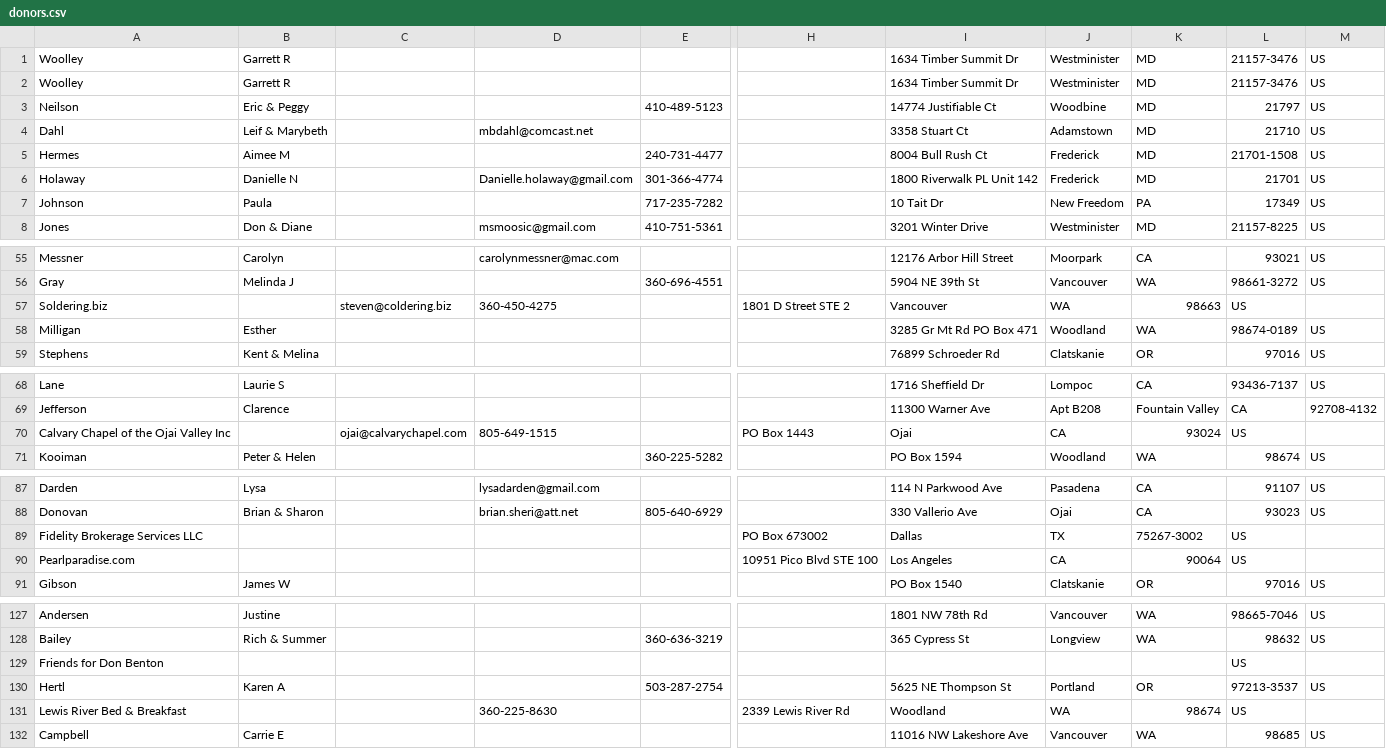
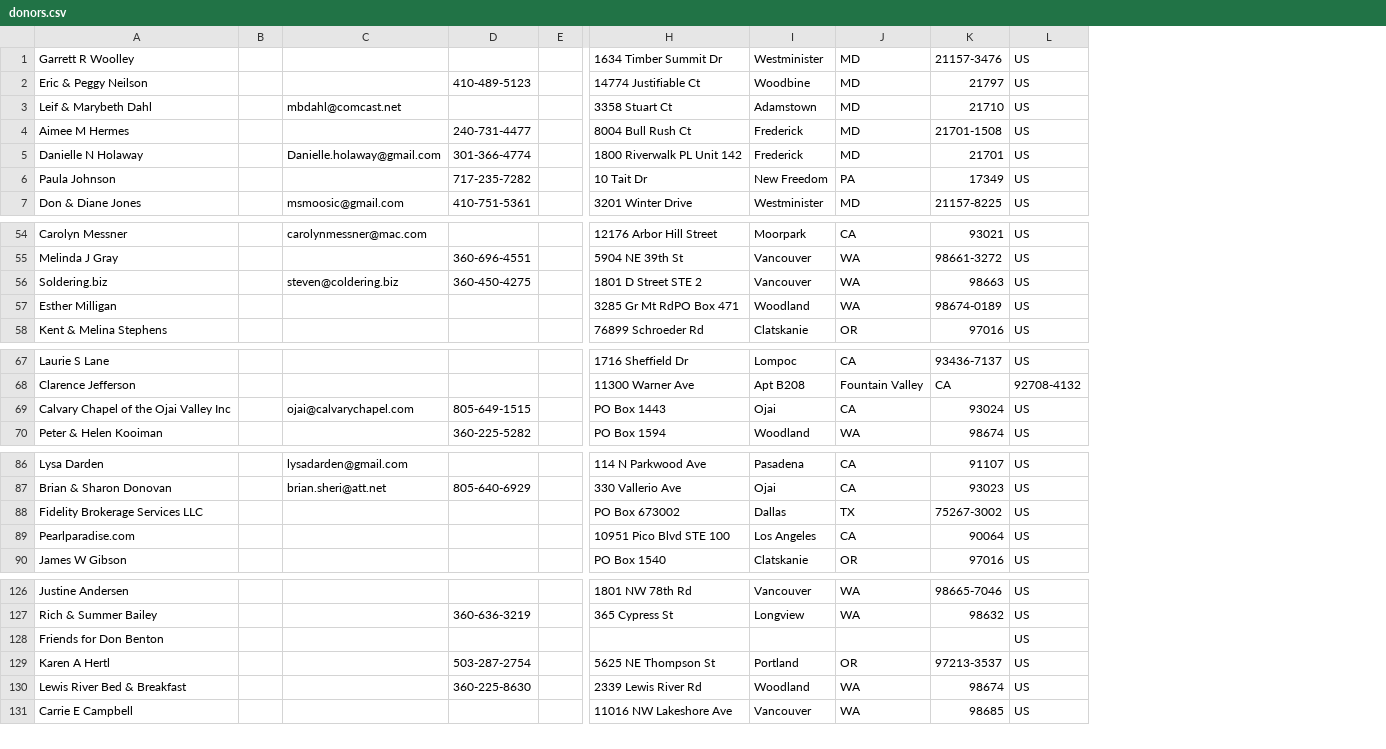
Before and after one commit to dardenhome/MwambaScrapeAct, a CSV file: donors.csv, drawn as a sheet; only a part is shown, gaps mark what is left out; removed rows and columns are numbered as before the commit, all else as after; rows hold the shown columns only; the diff covers the shown part only; the diff names each change by its address in the sheet, - before the commit and + after, or states it on an @@ line.

Commit message:
donor export stuff

```diff
--- a/donors.csv
+++ b/donors.csv
-column A, rows 2-8: Woolley | Neilson | Dahl | Hermes | Holaway | Johnson | Jones; rows 55-56: Messner | Gray; rows 58-59: Milligan | Stephens; rows 68-69: Lane | Jefferson; row 71: Kooiman; rows 87-88: Darden | Donovan; row 91: Gibson; rows 127-128: Andersen | Bailey; row 130: Hertl; row 132: Campbell
-column B, rows 2-8: Garrett R | Eric & Peggy | Leif & Marybeth | Aimee M | Danielle N | Paula | Don & Diane; rows 55-56: Carolyn | Melinda J; rows 58-59: Esther | Kent & Melina; rows 68-69: Laurie S | Clarence; row 71: Peter & Helen; rows 87-88: Lysa | Brian & Sharon; row 91: James W; rows 127-128: Justine | Rich & Summer; row 130: Karen A; row 132: Carrie E
-column C, empty
+column A, rows 1-7: Garrett R Woolley | Eric & Peggy Neilson | Leif & Marybeth Dahl | Aimee M Hermes | Danielle N Holaway | Paula Johnson | Don & Diane Jones; rows 54-55: Carolyn Messner | Melinda J Gray; rows 57-58: Esther Milligan | Kent & Melina Stephens; rows 67-68: Laurie S Lane | Clarence Jefferson; row 70: Peter & Helen Kooiman; rows 86-87: Lysa Darden | Brian & Sharon Donovan; row 90: James W Gibson; rows 126-127: Justine Andersen | Rich & Summer Bailey; row 129: Karen A Hertl; row 131: Carrie E Campbell
+column B, empty
+column E, empty
-column H, empty
-row 1: Woolley | Garrett R |  |  |  |  | 1634 Timber Summit Dr | Westminister | MD | 21157-3476 | US
-row 57: Soldering.biz |  | steven@coldering.biz | 360-450-4275 |  | 1801 D Street STE 2 | Vancouver | WA | 98663 | US
+row 56: Soldering.biz |  | steven@coldering.biz | 360-450-4275 |  | 1801 D Street STE 2 | Vancouver | WA | 98663 | US
-H57: 3285 Gr Mt Rd PO Box 471
+H57: 3285 Gr Mt RdPO Box 471
-row 70: Calvary Chapel of the Ojai Valley Inc |  | ojai@calvarychapel.com | 805-649-1515 |  | PO Box 1443 | Ojai | CA | 93024 | US
+row 69: Calvary Chapel of the Ojai Valley Inc |  | ojai@calvarychapel.com | 805-649-1515 |  | PO Box 1443 | Ojai | CA | 93024 | US
-row 89: Fidelity Brokerage Services LLC |  |  |  |  | PO Box 673002 | Dallas | TX | 75267-3002 | US
-row 90: Pearlparadise.com |  |  |  |  | 10951 Pico Blvd STE 100 | Los Angeles | CA | 90064 | US
+row 88: Fidelity Brokerage Services LLC |  |  |  |  | PO Box 673002 | Dallas | TX | 75267-3002 | US
+row 89: Pearlparadise.com |  |  |  |  | 10951 Pico Blvd STE 100 | Los Angeles | CA | 90064 | US
-row 129: Friends for Don Benton |  |  |  |  |  |  |  |  | US
+row 128: Friends for Don Benton |  |  |  |  |  |  |  |  | US
-row 131: Lewis River Bed & Breakfast |  |  | 360-225-8630 |  | 2339 Lewis River Rd | Woodland | WA | 98674 | US
+row 130: Lewis River Bed & Breakfast |  |  | 360-225-8630 |  | 2339 Lewis River Rd | Woodland | WA | 98674 | US
```
Also changed, not shown: 2 added rows, 2 removed rows and 3 edited cells elsewhere in this file, 1 other file.
